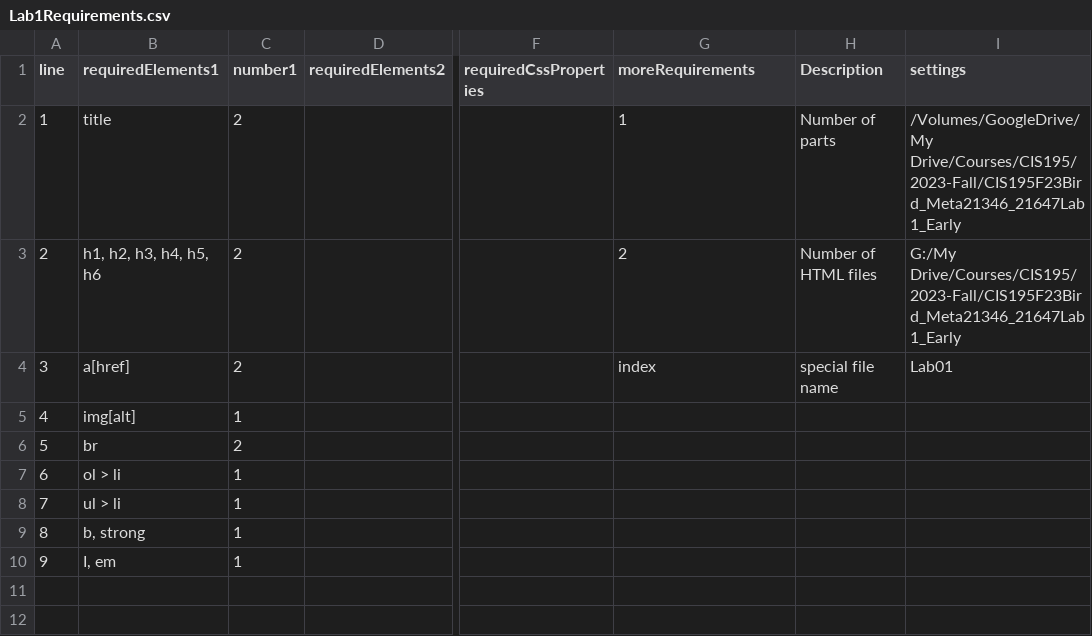
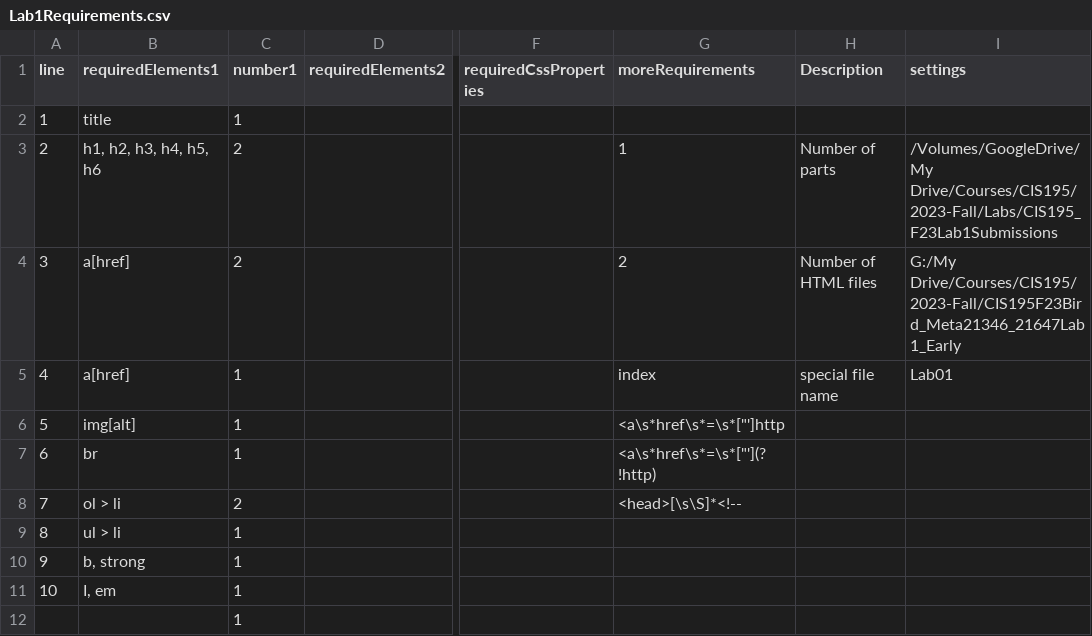
Before and after one commit to LCC-CIT/CIS195-CourseMaterials, a CSV file: LabAutoGrading/Lab1Requirements.csv, drawn as a sheet; only a part is shown, gaps mark what is left out; addresses are those after the commit; rows hold the shown columns only; the diff names each change by its address in the sheet, - before the commit and + after, or states it on an @@ line.

```diff
--- a/LabAutoGrading/Lab1Requirements.csv
+++ b/LabAutoGrading/Lab1Requirements.csv
+row 2: 1 | title | 1
@@ column A (line) renumbered between rows 3 and 11 @@
-B3 (requiredElements1): title
+B3 (requiredElements1): h1, h2, h3, h4, h5, h6
-I3 (settings): /Volumes/GoogleDrive/My Drive/Courses/CIS195/2023-Fall/CIS195F23Bird_Meta21346_21647Lab1_Early
+I3 (settings): /Volumes/GoogleDrive/My Drive/Courses/CIS195/2023-Fall/Labs/CIS195_F23Lab1Submissions
-B4 (requiredElements1): h1, h2, h3, h4, h5, h6
+B4 (requiredElements1): a[href]
-C5 (number1): 2
+C5 (number1): 1
-G6 (moreRequirements): (empty)
+G6 (moreRequirements): <a\s*href\s*=\s*["']http
-C7 (number1): 2
+C7 (number1): 1
-G7 (moreRequirements): (empty)
+G7 (moreRequirements): <a\s*href\s*=\s*["'](?!http)
-C8 (number1): 1
+C8 (number1): 2
-G8 (moreRequirements): (empty)
+G8 (moreRequirements): <head>[\s\S]*<!--
+row 12:  |  | 1
```
Also changed, not shown: 2 other files.
